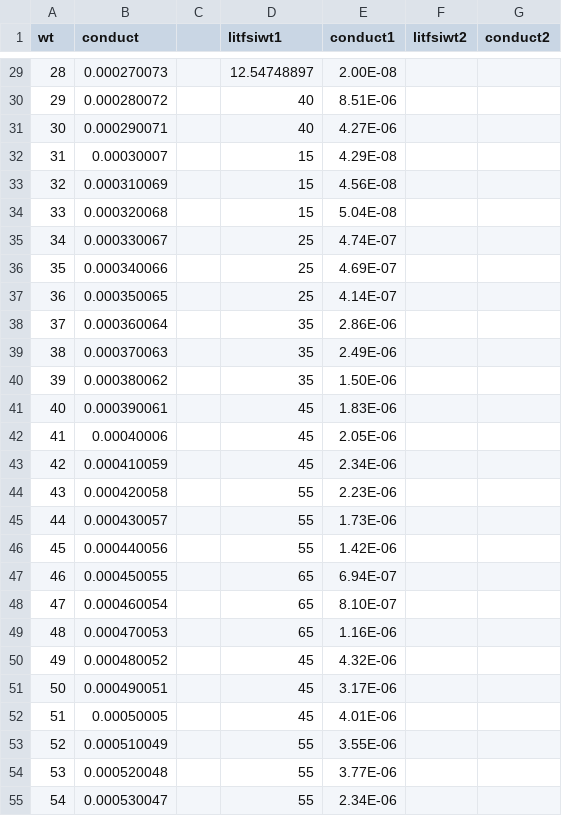
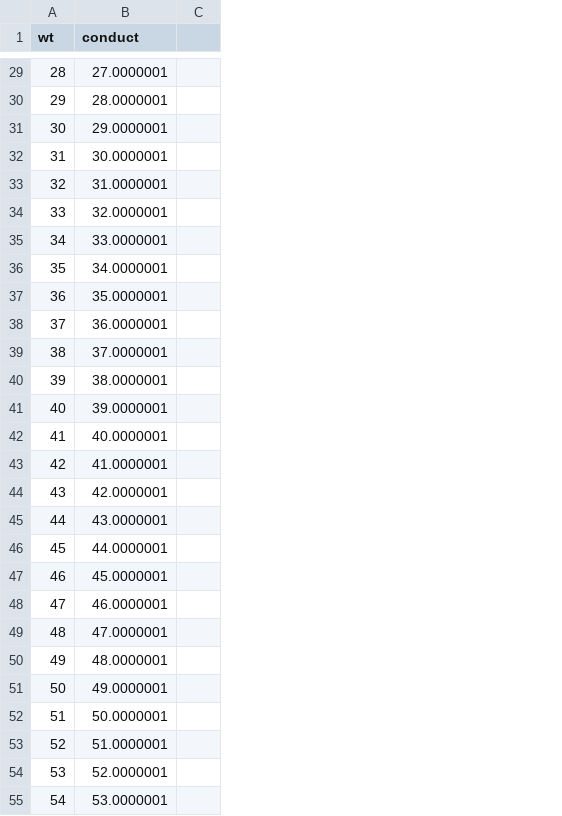
Before and after one commit to mliu7051/Sample-Repository, a CSV file: Fake trend data.csv, drawn as a sheet; only a part is shown, gaps mark what is left out; the diff covers the shown part only; the diff names each change by its address in the sheet, - before the commit and + after, or states it on an @@ line.

Commit message:
changed conductivity to log scale

```diff
--- a/Fake trend data.csv
+++ b/Fake trend data.csv
-column D (litfsiwt1), rows 29-55: 12.54748897 | 40 | 40 | 15 | 15 | 15 | 25 | 25 | 25 | 35 | 35 | 35 | 45 | 45 | 45 | 55 | 55 | 55 | 65 | 65 | 65 | 45 | 45 | 45 | 55 | 55 | 55
-column E (conduct1), rows 29-55: 2.00E-08 | 8.51E-06 | 4.27E-06 | 4.29E-08 | 4.56E-08 | 5.04E-08 | 4.74E-07 | 4.69E-07 | 4.14E-07 | 2.86E-06 | 2.49E-06 | 1.50E-06 | 1.83E-06 | 2.05E-06 | 2.34E-06 | 2.23E-06 | 1.73E-06 | 1.42E-06 | 6.94E-07 | 8.10E-07 | 1.16E-06 | 4.32E-06 | 3.17E-06 | 4.01E-06 | 3.55E-06 | 3.77E-06 | 2.34E-06
-column F (litfsiwt2), empty
-column G (conduct2), empty
-B29 (conduct): 0.000270073
+B29 (conduct): 27.0000001
-B30 (conduct): 0.000280072
+B30 (conduct): 28.0000001
-B31 (conduct): 0.000290071
+B31 (conduct): 29.0000001
-B32 (conduct): 0.00030007
+B32 (conduct): 30.0000001
-B33 (conduct): 0.000310069
+B33 (conduct): 31.0000001
-B34 (conduct): 0.000320068
+B34 (conduct): 32.0000001
-B35 (conduct): 0.000330067
+B35 (conduct): 33.0000001
-B36 (conduct): 0.000340066
+B36 (conduct): 34.0000001
-B37 (conduct): 0.000350065
+B37 (conduct): 35.0000001
-B38 (conduct): 0.000360064
+B38 (conduct): 36.0000001
-B39 (conduct): 0.000370063
+B39 (conduct): 37.0000001
-B40 (conduct): 0.000380062
+B40 (conduct): 38.0000001
-B41 (conduct): 0.000390061
+B41 (conduct): 39.0000001
-B42 (conduct): 0.00040006
+B42 (conduct): 40.0000001
-B43 (conduct): 0.000410059
+B43 (conduct): 41.0000001
-B44 (conduct): 0.000420058
+B44 (conduct): 42.0000001
-B45 (conduct): 0.000430057
+B45 (conduct): 43.0000001
-B46 (conduct): 0.000440056
+B46 (conduct): 44.0000001
-B47 (conduct): 0.000450055
+B47 (conduct): 45.0000001
-B48 (conduct): 0.000460054
+B48 (conduct): 46.0000001
-B49 (conduct): 0.000470053
+B49 (conduct): 47.0000001
-B50 (conduct): 0.000480052
+B50 (conduct): 48.0000001
-B51 (conduct): 0.000490051
+B51 (conduct): 49.0000001
-B52 (conduct): 0.00050005
+B52 (conduct): 50.0000001
-B53 (conduct): 0.000510049
+B53 (conduct): 51.0000001
-B54 (conduct): 0.000520048
+B54 (conduct): 52.0000001
-B55 (conduct): 0.000530047
+B55 (conduct): 53.0000001
```
Also changed, not shown: 72 edited cells elsewhere in this file, 7 other files.
